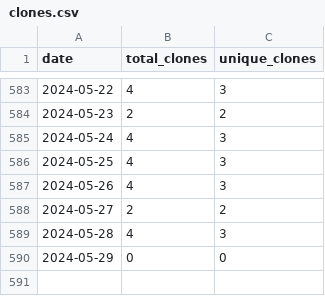
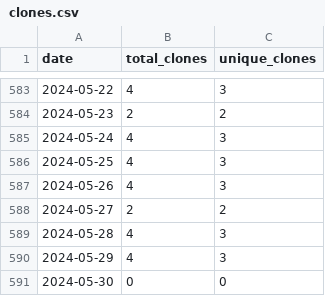
Before and after one commit to merrymitch/COMP3270, a CSV file: .traffic/clones.csv, drawn as a sheet; only a part is shown, gaps mark what is left out.

Commit message:
Updating repository traffic

```diff
--- a/.traffic/clones.csv
+++ b/.traffic/clones.csv
@@ -589,2 +589,3 @@ date,total_clones,unique_clones
 2024-05-28,4,3
-2024-05-29,0,0
+2024-05-29,4,3
+2024-05-30,0,0
```
Also changed, not shown: .traffic/views.csv, 3 other files.
